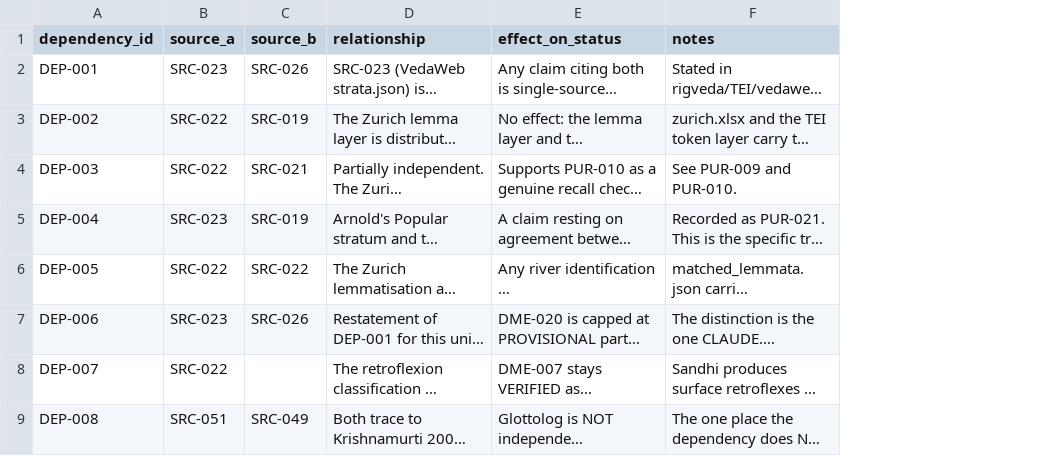
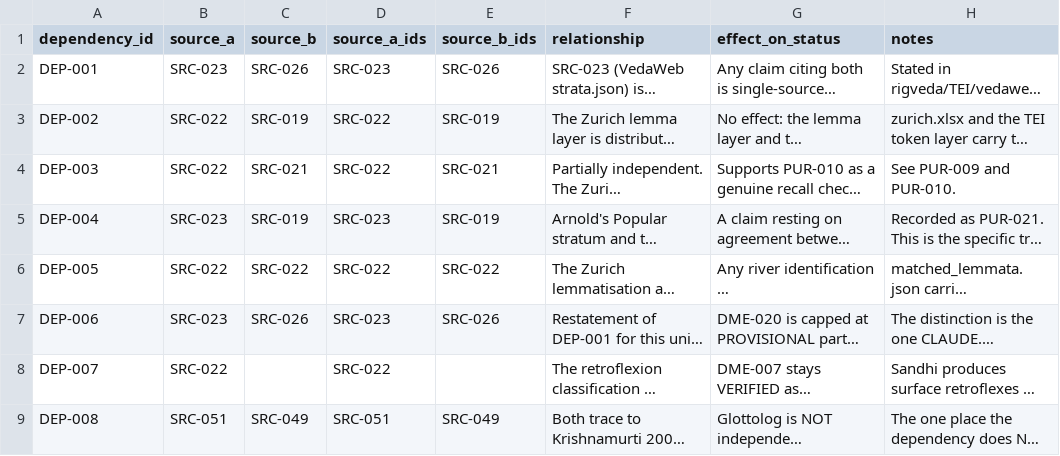
Before and after one commit to melakeela/research, a CSV file: 02-SOURCES/dependency.csv, drawn as a sheet; only a part is shown; long unchanged cells end in …; the diff names each change by its address in the sheet, - before the commit and + after, or states it on an @@ line.

```diff
--- a/02-SOURCES/dependency.csv
+++ b/02-SOURCES/dependency.csv
+column D (source_a_ids), rows 2-9: SRC-023 | SRC-022 | SRC-022 | SRC-023 | SRC-022 | SRC-023 | SRC-022 | SRC-051
+column E (source_b_ids), rows 2-9: SRC-026 | SRC-019 | SRC-021 | SRC-019 | SRC-022 | SRC-026 |  | SRC-049
```
Also changed, not shown: 2 other files.
